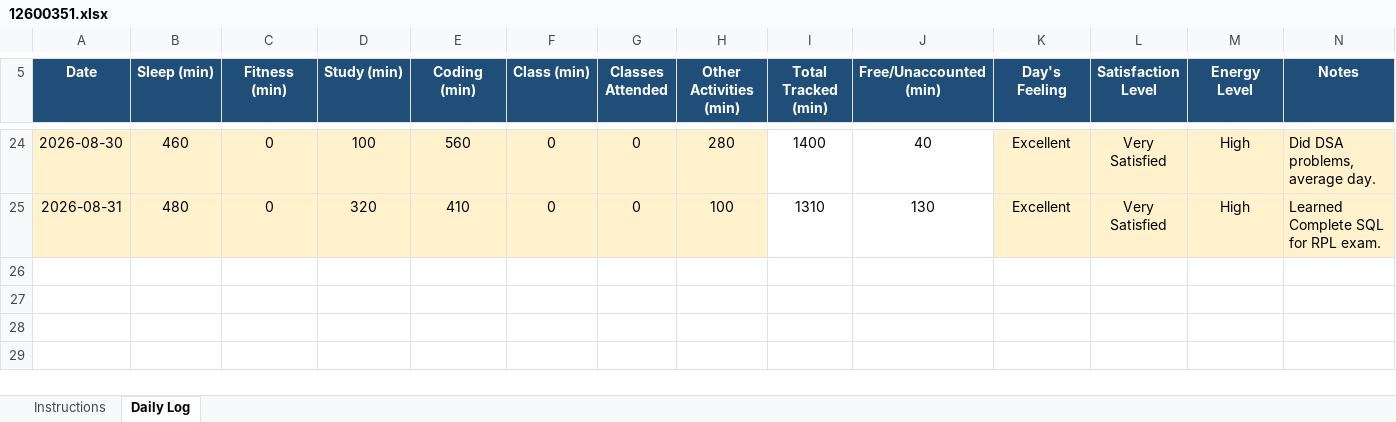
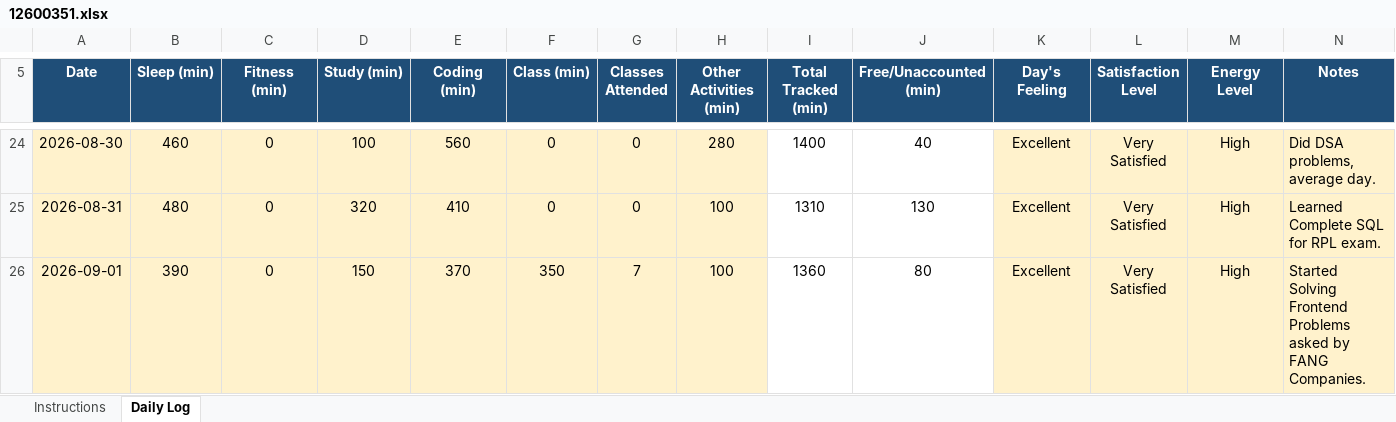
Before and after one commit to kyquip/cap_776, an Excel workbook: 12600351.xlsx, sheet Daily Log, drawn as a sheet; only a part is shown, gaps mark what is left out; values as stored, in another font and other column widths than the file's, no borders; conditional formats not drawn; the diff names each change by its address in the sheet, - before the commit and + after, or states it on an @@ line.

Commit message:
Commit for 1st September 2026

```diff
--- a/12600351.xlsx (sheet Daily Log)
+++ b/12600351.xlsx (sheet Daily Log)
+row 26: 2026-09-01 | 390 | 0 | 150 | 370 | 350 | 7 | 100 | 1360 | 80 | Excellent | Very Satisfied | High | Started Solving Frontend Problems asked by FANG Companies.
```
